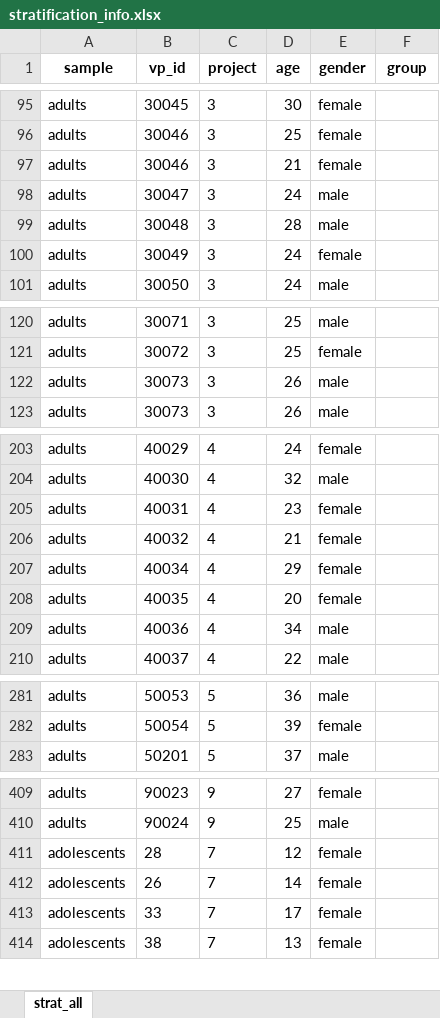
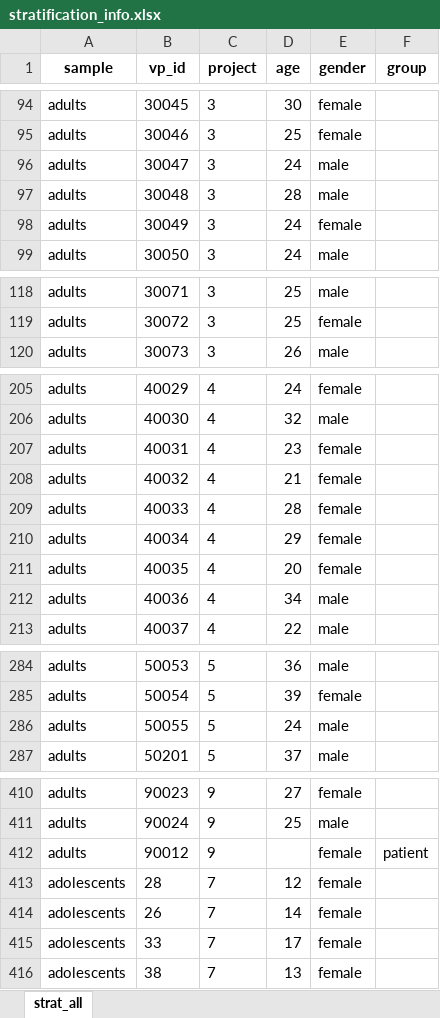
Before and after one commit to SaWilk/Clinical_Backbone_RU5389, an Excel workbook: 03_analysis_input/stratification_info.xlsx, sheet strat_all, drawn as a sheet; only a part is shown, gaps mark what is left out; values as stored, in another font and other column widths than the file's, no borders; removed rows and columns are numbered as before the commit, all else as after; the diff covers the shown part only; the diff names each change by its address in the sheet, - before the commit and + after, or states it on an @@ line.

```diff
--- a/03_analysis_input/stratification_info.xlsx (sheet strat_all)
+++ b/03_analysis_input/stratification_info.xlsx (sheet strat_all)
-row 97: adults | 30046 | 3 | 21 | female
-row 122: adults | 30073 | 3 | 26 | male
+row 209: adults | 40033 | 4 | 28 | female
+row 286: adults | 50055 | 5 | 24 | male
+row 412: adults | 90012 | 9 |  | female | patient
```
Also changed, not shown: 8 added rows and 5 removed rows elsewhere in this sheet, 03_analysis_input/HiTOP_items.xlsx, 03_analysis_input/HiTOP_subscales.xlsx, 27 other files.
